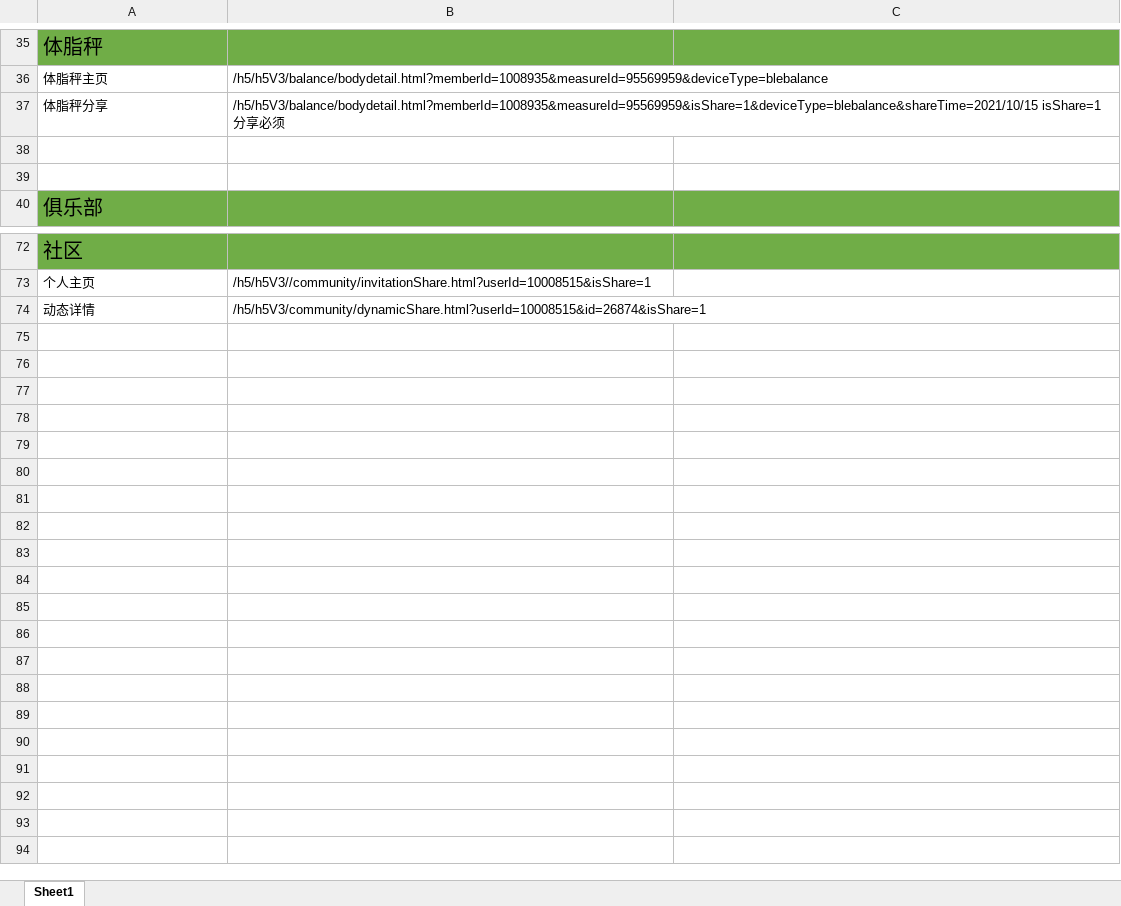
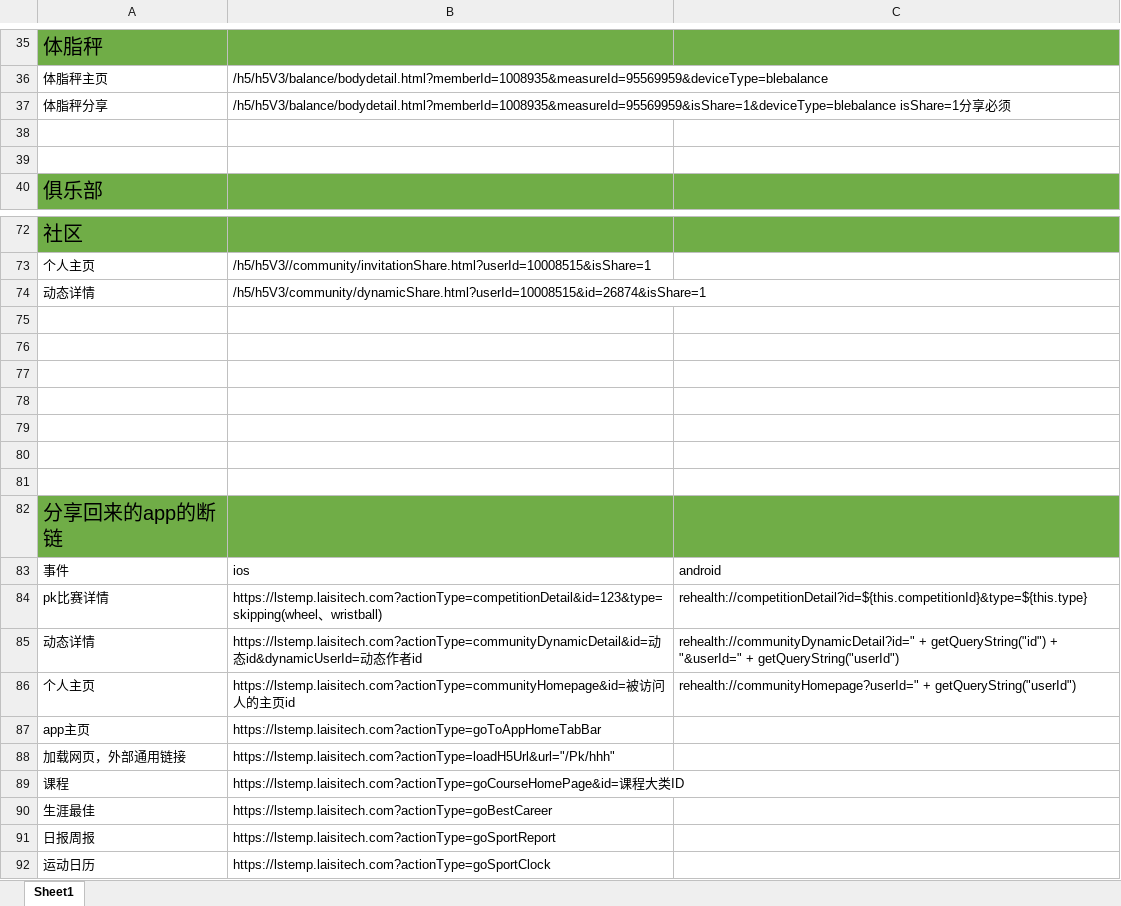
Before and after one commit to ppjojo/laisi_h5_model, an Excel workbook: app3.0-H5的链接地址.xlsx, sheet Sheet1, drawn as a sheet; only a part is shown, gaps mark what is left out; values as stored, in another font and other column widths than the file's, no borders; the diff names each change by its address in the sheet, - before the commit and + after, or states it on an @@ line.

```diff
--- a/app3.0-H5的链接地址.xlsx (sheet Sheet1)
+++ b/app3.0-H5的链接地址.xlsx (sheet Sheet1)
-B37: /h5/h5V3/balance/bodydetail.html?memberId=1008935&measureId=95569959&isShare=1&deviceType=blebalance&shareTime=2021/10/15 isShare=1分…
+B37: /h5/h5V3/balance/bodydetail.html?memberId=1008935&measureId=95569959&isShare=1&deviceType=blebalance isShare=1分…
+row 75: (empty)
+row 76: (empty)
+row 77: (empty)
+row 78: (empty)
+row 79: (empty)
+row 80: (empty)
+row 81: (empty)
+row 82: 分享回来的app的断链
+row 83: 事件 | ios | android
+row 84: pk比赛详情 | https://lstemp.laisitech.com?actionType=competitionDetail&id=123&type=skipping(wheel、wristball) | rehealth://competitionDetail?id=${this.competitionId}&type=${this.type}
+row 85: 动态详情 | https://lstemp.laisitech.com?actionType=communityDynamicDetail&id=动态id&dynamicUserId=动态作者id | rehealth://communityDynamicDetail?id=" + getQueryString("id") + "&userId=" + getQueryString("userId")
+row 86: 个人主页 | https://lstemp.laisitech.com?actionType=communityHomepage&id=被访问人的主页id | rehealth://communityHomepage?userId=" + getQueryString("userId")
+row 87: app主页 | https://lstemp.laisitech.com?actionType=goToAppHomeTabBar
+row 88: 加载网页，外部通用链接 | https://lstemp.laisitech.com?actionType=loadH5Url&url="/Pk/hhh"
+row 89: 课程 | https://lstemp.laisitech.com?actionType=goCourseHomePage&id=课程大类ID
+row 90: 生涯最佳 | https://lstemp.laisitech.com?actionType=goBestCareer
+row 91: 日报周报 | https://lstemp.laisitech.com?actionType=goSportReport
+row 92: 运动日历 | https://lstemp.laisitech.com?actionType=goSportClock
```
Also changed, not shown: 15 other files.
